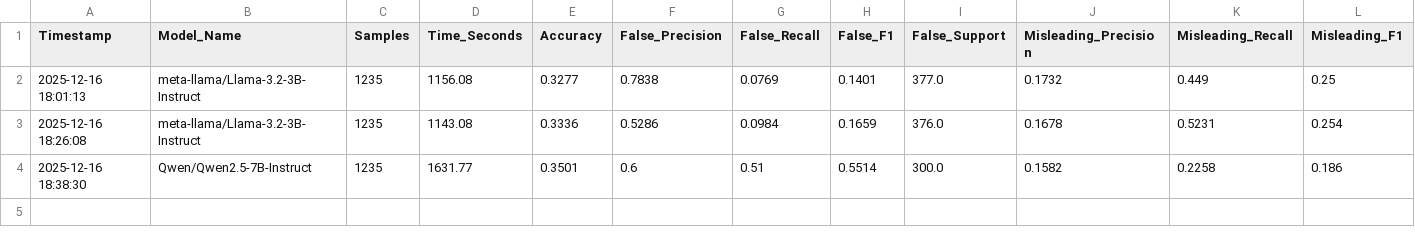
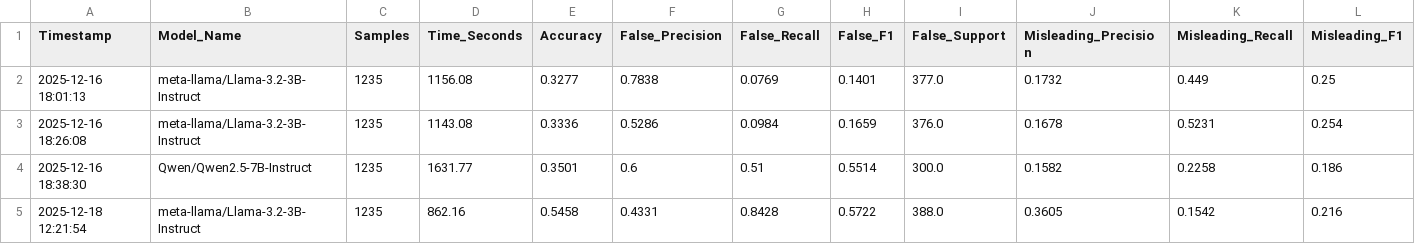
Before and after one commit to sere-otubu/ELEC490_Group16_AI_Fake_News_Detection, a CSV file: llm_metrics/experiment_history_log_v2.csv, drawn as a sheet; only a part is shown; rows hold the shown columns only; the diff names each change by its address in the sheet, - before the commit and + after, or states it on an @@ line.

Commit message:
benchmark evaluation with llama and RAG
Showed that with RAG performed better than without it

```diff
--- a/llm_metrics/experiment_history_log_v2.csv
+++ b/llm_metrics/experiment_history_log_v2.csv
+row 5: 2025-12-18 12:21:54 | meta-llama/Llama-3.2-3B-Instruct | 1235 | 862.16 | 0.5458 | 0.4331 | 0.8428 | 0.5722 | 388.0 | 0.3605 | 0.1542 | 0.216
```
Also changed, not shown: 4 other files.
